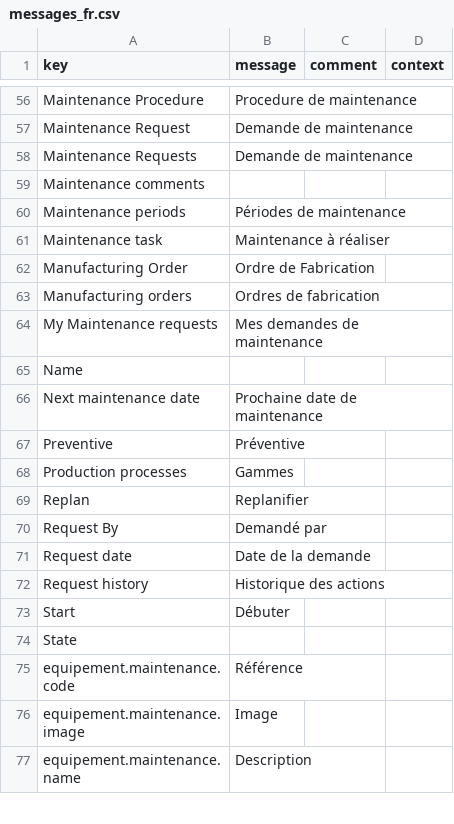
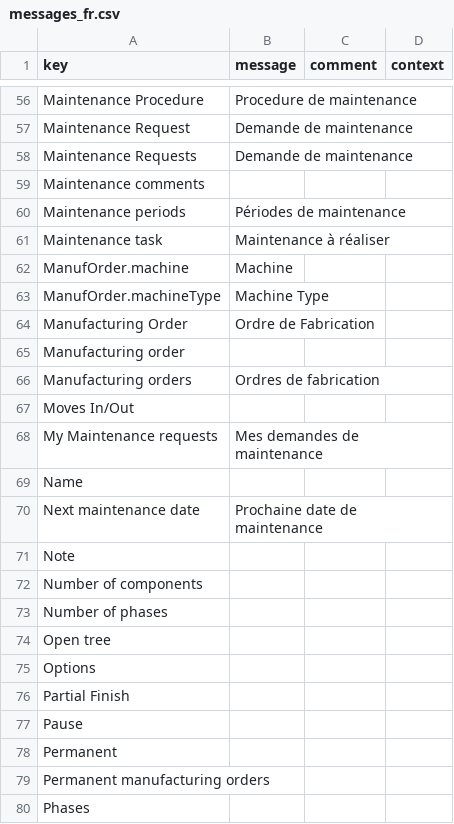
Before and after one commit to axelor/axelor-addons, a CSV file: axelor-maintenance/src/main/resources/i18n/messages_fr.csv, drawn as a sheet; only a part is shown, gaps mark what is left out; the shorter side is filled out with more unchanged rows; the diff covers the shown part only.

```diff
--- a/axelor-maintenance/src/main/resources/i18n/messages_fr.csv
+++ b/axelor-maintenance/src/main/resources/i18n/messages_fr.csv
@@ -61,4 +61,8 @@
 "Maintenance task","Maintenance à réaliser",,
+"ManufOrder.machine","Machine",,
+"ManufOrder.machineType","Machine Type",,
 "Manufacturing Order","Ordre de Fabrication",,
+"Manufacturing order",,,
 "Manufacturing orders","Ordres de fabrication",,
+"Moves In/Out",,,
 "My Maintenance requests","Mes demandes de maintenance",,
@@ -66 +70,11 @@
 "Next maintenance date","Prochaine date de maintenance",,
+"Note",,,
+"Number of components",,,
+"Number of phases",,,
+"Open tree",,,
+"Options",,,
+"Partial Finish",,,
+"Pause",,,
+"Permanent",,,
+"Permanent manufacturing orders",,,
+"Phases",,,
```
Also changed, not shown: 25 added rows elsewhere in this file, axelor-maintenance/src/main/resources/i18n/messages.csv, axelor-maintenance/src/main/resources/i18n/messages_en.csv, 3 other files.
